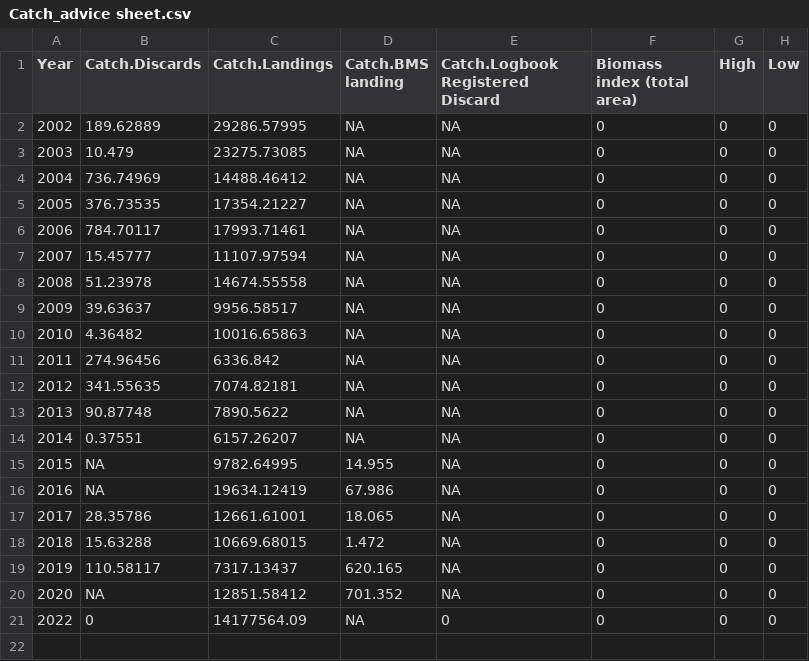
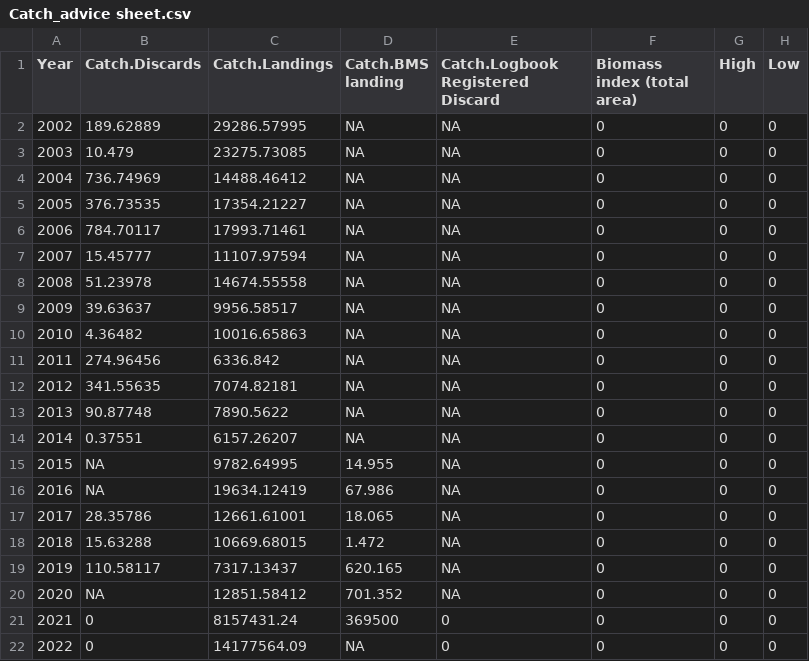
Before and after one commit to JoeRibeiro/PIL277_TAF, a CSV file: bootstrap/data/Catch_advice sheet.csv, drawn as a sheet.

```diff
--- a/bootstrap/data/Catch_advice sheet.csv
+++ b/bootstrap/data/Catch_advice sheet.csv
@@ -20,2 +20,3 @@ Year,Catch.Discards,Catch.Landings,Catch.BMS landing,Catch.Logbook Registered Di
 2020,NA,12851.58412,701.352,NA,0,0,0
+2021,0,8157431.24,369500,0,0,0,0
 2022,0,14177564.09,NA,0,0,0,0
```
Also changed, not shown: bootstrap/data/Catches_table7.csv, bootstrap/data/intercatch_23_MeanWeigthAtAgeLength.csv, 12 other files.
